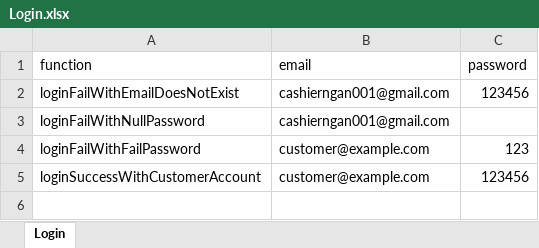
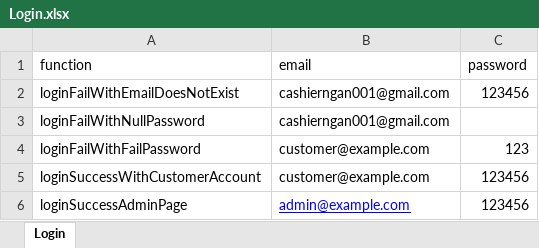
Before and after one commit to cashierngan/FinalProject, an Excel workbook: DataTest/Login.xlsx, sheet Login, drawn as a sheet; values as stored, in another font and other column widths than the file's, no borders; the diff names each change by its address in the sheet, - before the commit and + after, or states it on an @@ line.

```diff
--- a/DataTest/Login.xlsx (sheet Login)
+++ b/DataTest/Login.xlsx (sheet Login)
+row 6: loginSuccessAdminPage | admin@example.com | 123456
```
Also changed, not shown: 14 other files.
